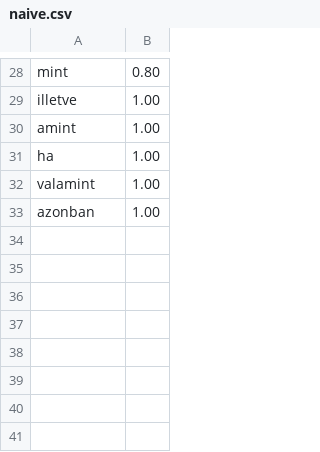
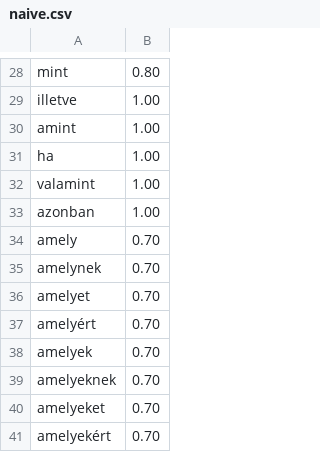
Before and after one commit to VaranTavers/huncomma, a CSV file: naive.csv, drawn as a sheet; only a part is shown, gaps mark what is left out.

Commit message:
Added a really ugly merge function for mistakes, and a few words to the naive detector

```diff
--- a/naive.csv
+++ b/naive.csv
@@ -33 +33,9 @@ valamint;1.00
 azonban; 1.00
+amely; 0.70
+amelynek; 0.70
+amelyet; 0.70
+amelyért; 0.70
+amelyek; 0.70
+amelyeknek; 0.70
+amelyeket; 0.70
+amelyekért; 0.70
```
Also changed, not shown: 3 other files.
